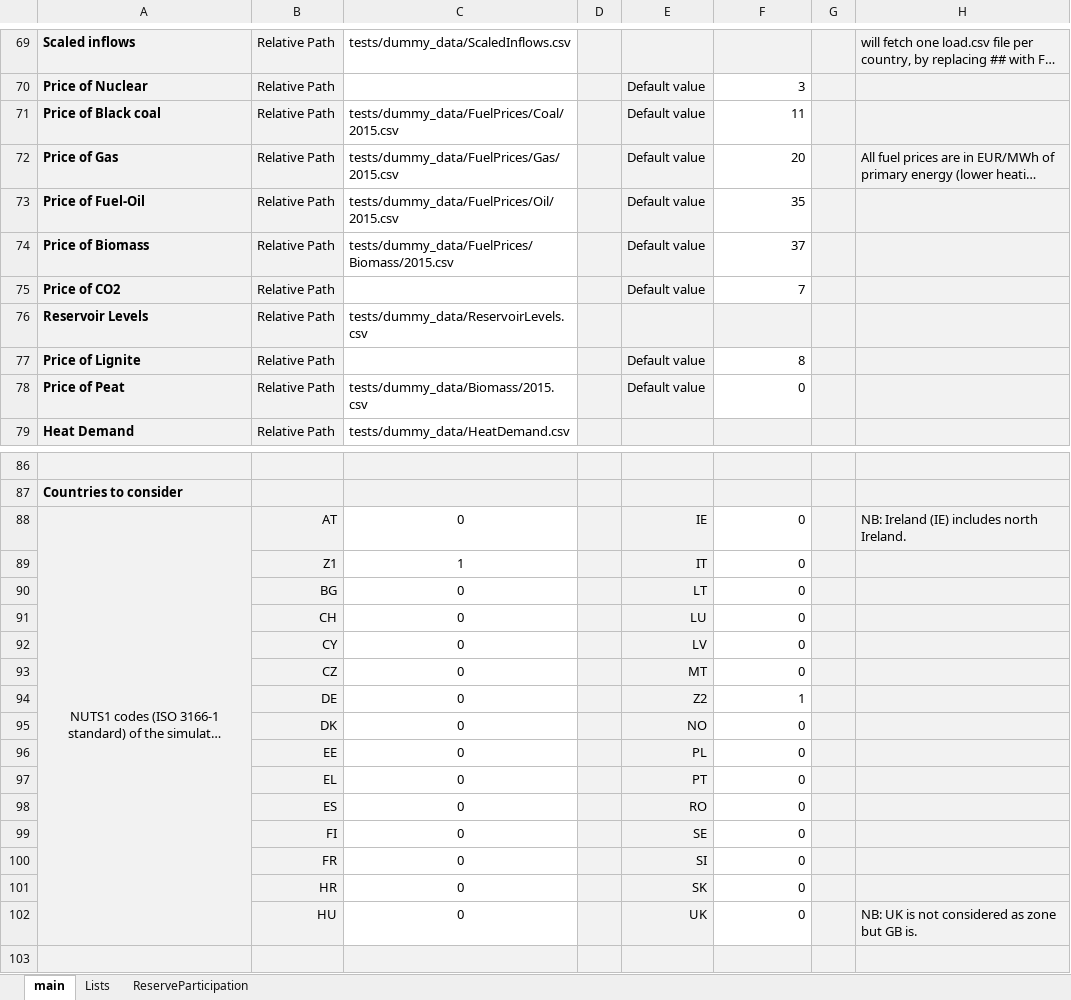
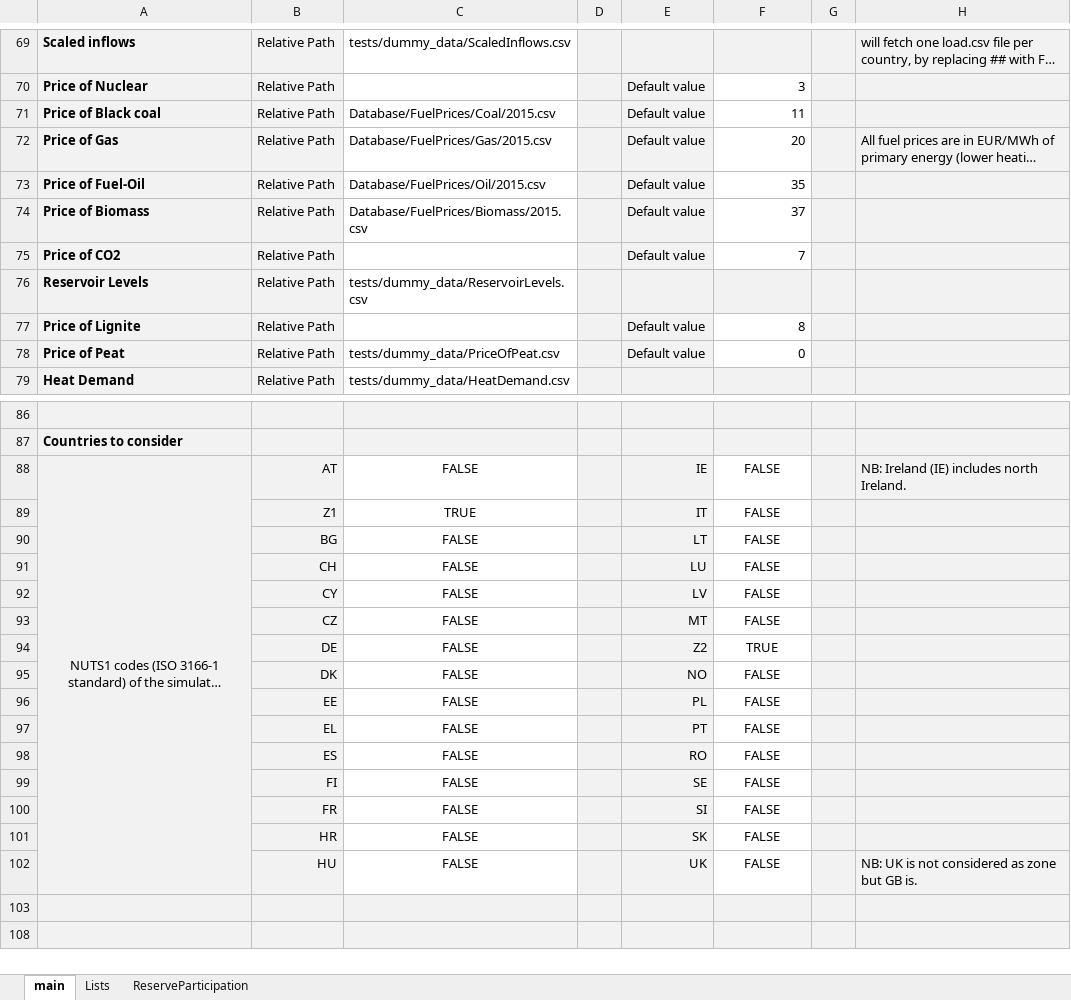
Before and after one commit to energy-modelling-toolkit/Dispa-SET, an Excel workbook: ConfigFiles/ConfigTest.xlsx, sheet main, drawn as a sheet; only a part is shown, gaps mark what is left out; the shorter side is filled out with more unchanged rows; long unchanged cells end in …; values as stored, in another font and other column widths than the file's, no borders; the diff covers the shown part only; the diff names each change by its address in the sheet, - before the commit and + after, or states it on an @@ line.

Commit message:
Fuel prices are now optionally zone-specific

```diff
--- a/ConfigFiles/ConfigTest.xlsx (sheet main)
+++ b/ConfigFiles/ConfigTest.xlsx (sheet main)
-C71: tests/dummy_data/FuelPrices/Coal/2015.csv
+C71: Database/FuelPrices/Coal/2015.csv
-C72: tests/dummy_data/FuelPrices/Gas/2015.csv
+C72: Database/FuelPrices/Gas/2015.csv
-C73: tests/dummy_data/FuelPrices/Oil/2015.csv
+C73: Database/FuelPrices/Oil/2015.csv
-C74: tests/dummy_data/FuelPrices/Biomass/2015.csv
+C74: Database/FuelPrices/Biomass/2015.csv
-C78: tests/dummy_data/Biomass/2015.csv
+C78: tests/dummy_data/PriceOfPeat.csv
-C88: 0
+C88: FALSE
-F88:F93: 0
+F88:F93: FALSE
-F88:F102 alignment: right
+F88:F102 alignment: center
-C89: 1
+C89: TRUE
-C90:C102: 0
+C90:C102: FALSE
-F94: 1
+F94: TRUE
-F95:F102: 0
+F95:F102: FALSE
```
Also changed, not shown: 19 edited cells elsewhere in this sheet, sheet ReserveParticipation, sheet Lists, 3 other files.
